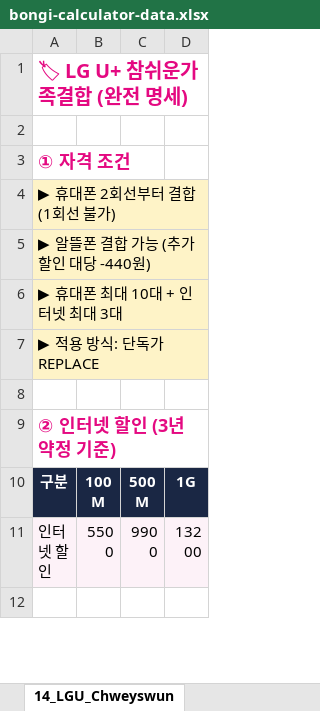
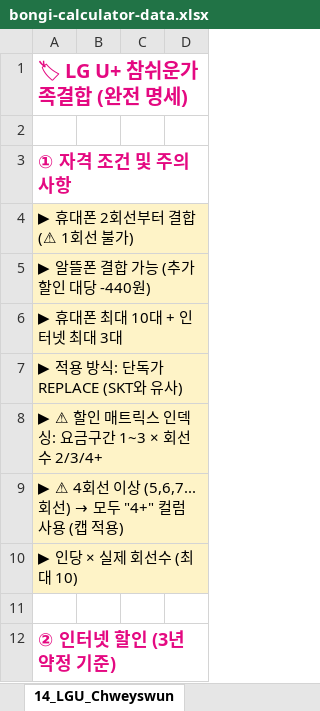
Before and after one commit to vinsenzo83/bongi-mobile, an Excel workbook: docs/bongi-calculator-data.xlsx, sheet 14_LGU_Chweyswun, drawn as a sheet; only a part is shown; the shorter side is filled out with more unchanged rows; values as stored, in another font and other column widths than the file's, no borders; the diff names each change by its address in the sheet, - before the commit and + after, or states it on an @@ line.

```diff
--- a/docs/bongi-calculator-data.xlsx (sheet 14_LGU_Chweyswun)
+++ b/docs/bongi-calculator-data.xlsx (sheet 14_LGU_Chweyswun)
-A3: ① 자격 조건
+A3: ① 자격 조건 및 주의사항
-A4: ▶ 휴대폰 2회선부터 결합 (1회선 불가)
+A4: ▶ 휴대폰 2회선부터 결합 (⚠ 1회선 불가)
-A7: ▶ 적용 방식: 단독가 REPLACE
+A7: ▶ 적용 방식: 단독가 REPLACE (SKT와 유사)
+row 8: ▶ ⚠ 할인 매트릭스 인덱싱: 요금구간 1~3 × 회선수 2/3/4+
+row 9: ▶ ⚠ 4회선 이상 (5,6,7...회선) → 모두 "4+" 컬럼 사용 (캡 적용)
+row 10: ▶ 인당 × 실제 회선수 (최대 10)
```
Also changed, not shown: sheet 11_KT_Total, sheet 10_SKT_Bundle, sheet 12_KT_Fixed, sheet 15_LGU_Together, server/public/docs/bongi-calculator-data.xlsx, 2 other files.
